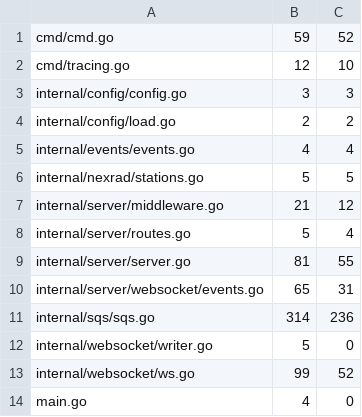
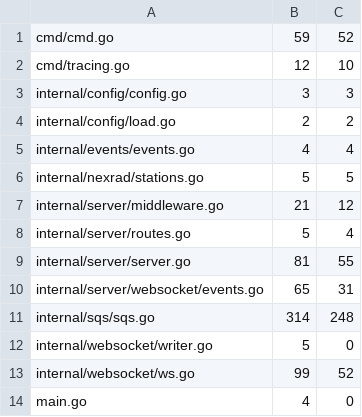
Before and after one commit to USA-RedDragon/nexrad-aws-notifier, a TSV file: .github/coverage-baseline.tsv, drawn as a sheet.

```diff
--- a/.github/coverage-baseline.tsv
+++ b/.github/coverage-baseline.tsv
@@ -10,3 +10,3 @@ internal/server/server.go	81	55
 internal/server/websocket/events.go	65	31
-internal/sqs/sqs.go	314	236
+internal/sqs/sqs.go	314	248
 internal/websocket/writer.go	5	0
```
Also changed, not shown: 1 other file.
